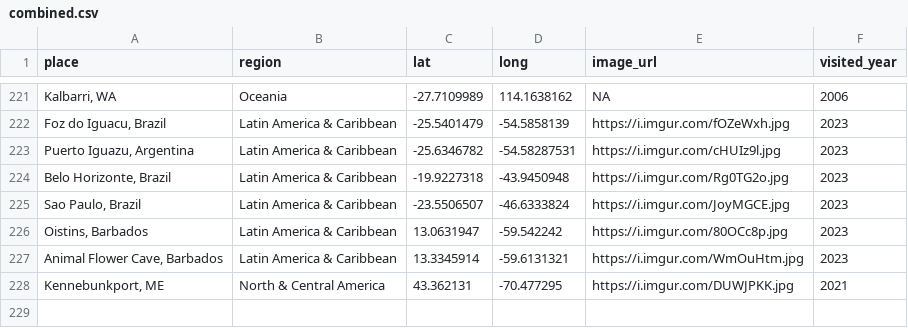
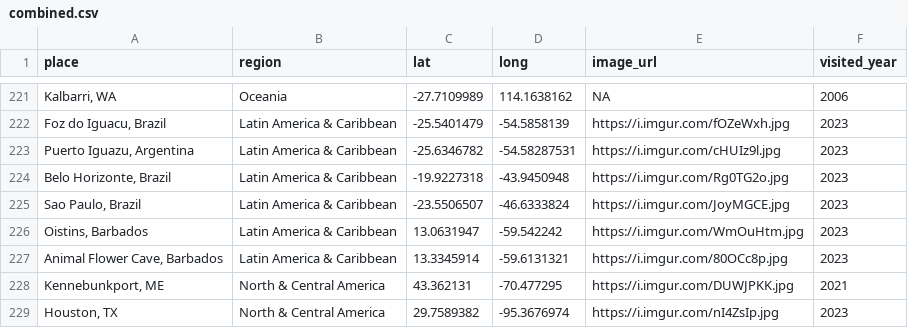
Before and after one commit to liamtk/liamtk.github.io, a CSV file: pages/pages-assets/places/combined.csv, drawn as a sheet; only a part is shown, gaps mark what is left out; the diff names each change by its address in the sheet, - before the commit and + after, or states it on an @@ line.

Commit message:
update places.html map

```diff
--- a/pages/pages-assets/places/combined.csv
+++ b/pages/pages-assets/places/combined.csv
-E226 (image_url): https://i.imgur.com/80OCc8p.jpg
+E226 (image_url): https://i.imgur.com/WmOuHtm.jpg
-E227 (image_url): https://i.imgur.com/WmOuHtm.jpg
+E227 (image_url): https://i.imgur.com/80OCc8p.jpg
+row 229: Houston, TX | North & Central America | 29.7589382 | -95.3676974 | https://i.imgur.com/nI4ZsIp.jpg | 2023
```
Also changed, not shown: 1 other file.
